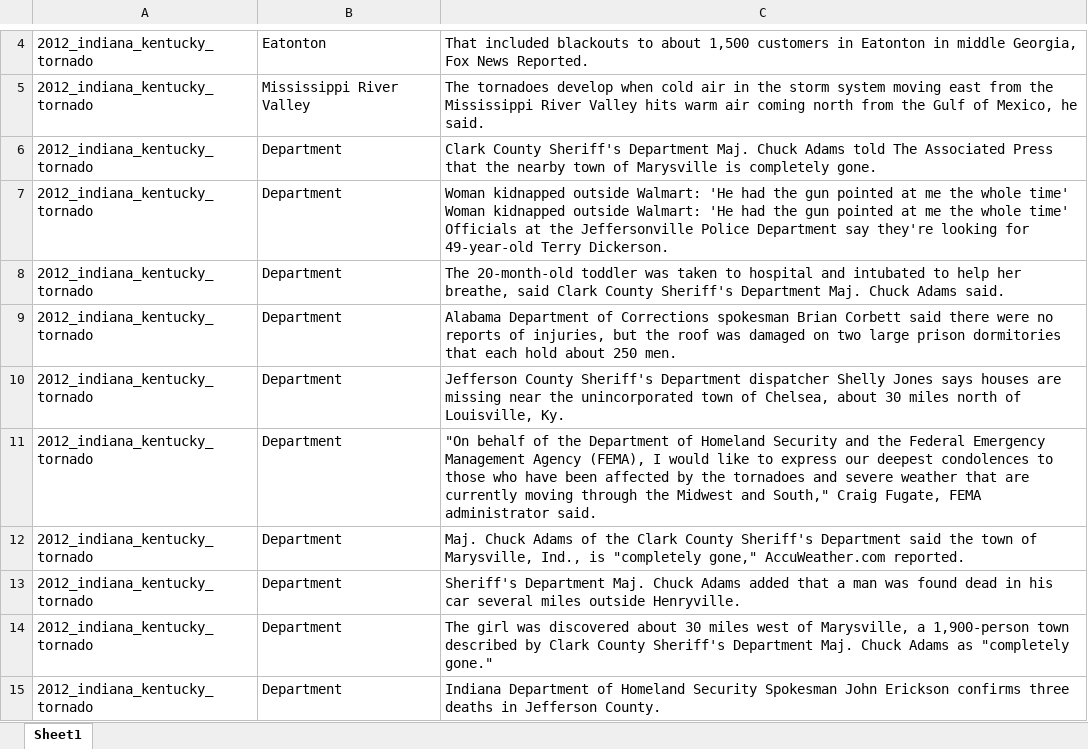
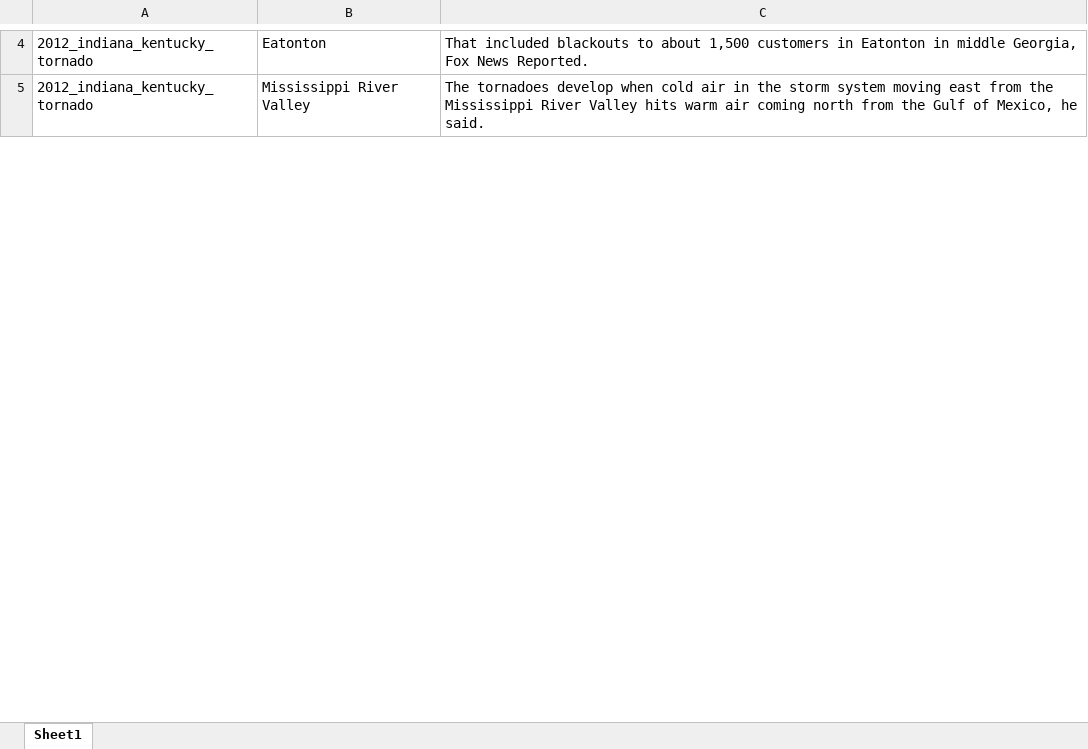
Before and after one commit to lukuang/keyword_extraction, an Excel workbook: sentence_level/data/sentences/all/2012_indiana_kentucky_tornado.xlsx, sheet Sheet1, drawn as a sheet; only a part is shown, gaps mark what is left out; values as stored, in another font and other column widths than the file's, no borders; removed rows and columns are numbered as before the commit, all else as after; the diff covers the shown part only; the diff names each change by its address in the sheet, - before the commit and + after, or states it on an @@ line.

```diff
--- a/sentence_level/data/sentences/all/2012_indiana_kentucky_tornado.xlsx (sheet Sheet1)
+++ b/sentence_level/data/sentences/all/2012_indiana_kentucky_tornado.xlsx (sheet Sheet1)
-row 6: 2012_indiana_kentucky_tornado | Department | Clark County Sheriff's Department Maj. Chuck Adams told The Associated Press that the nearby town of Marysville is completely gone.
-row 7: 2012_indiana_kentucky_tornado | Department | Woman kidnapped outside Walmart: 'He had the gun pointed at me the whole time' Woman kidnapped outside Walmart: 'He had the gun pointed at me the whole time' Officials at the Jeffersonville Police Department say they're looking for 49-year-old Terry Dickerson.
-row 8: 2012_indiana_kentucky_tornado | Department | The 20-month-old toddler was taken to hospital and intubated to help her breathe, said Clark County Sheriff's Department Maj. Chuck Adams said.
-row 9: 2012_indiana_kentucky_tornado | Department | Alabama Department of Corrections spokesman Brian Corbett said there were no reports of injuries, but the roof was damaged on two large prison dormitories that each hold about 250 men.
-row 10: 2012_indiana_kentucky_tornado | Department | Jefferson County Sheriff's Department dispatcher Shelly Jones says houses are missing near the unincorporated town of Chelsea, about 30 miles north of Louisville, Ky.
-row 11: 2012_indiana_kentucky_tornado | Department | "On behalf of the Department of Homeland Security and the Federal Emergency Management Agency (FEMA), I would like to express our deepest condolences to those who have been affected by the tornadoes and severe weather that are currently moving through the Midwest and South," Craig Fugate, FEMA administrator said.
-row 12: 2012_indiana_kentucky_tornado | Department | Maj. Chuck Adams of the Clark County Sheriff's Department said the town of Marysville, Ind., is "completely gone," AccuWeather.com reported.
-row 13: 2012_indiana_kentucky_tornado | Department | Sheriff's Department Maj. Chuck Adams added that a man was found dead in his car several miles outside Henryville.
-row 14: 2012_indiana_kentucky_tornado | Department | The girl was discovered about 30 miles west of Marysville, a 1,900-person town described by Clark County Sheriff's Department Maj. Chuck Adams as "completely gone."
-row 15: 2012_indiana_kentucky_tornado | Department | Indiana Department of Homeland Security Spokesman John Erickson confirms three deaths in Jefferson County.
```
Also changed, not shown: 467 removed rows, 128 moved rows and 31 edited cells elsewhere in this sheet, sentence_level/data/sentences/all/2012_hurricane_isaac_tornado.xlsx, sentence_level/data/sentences/all/2012_oklahoma_kansas_tornado.xlsx, 9 other files.
